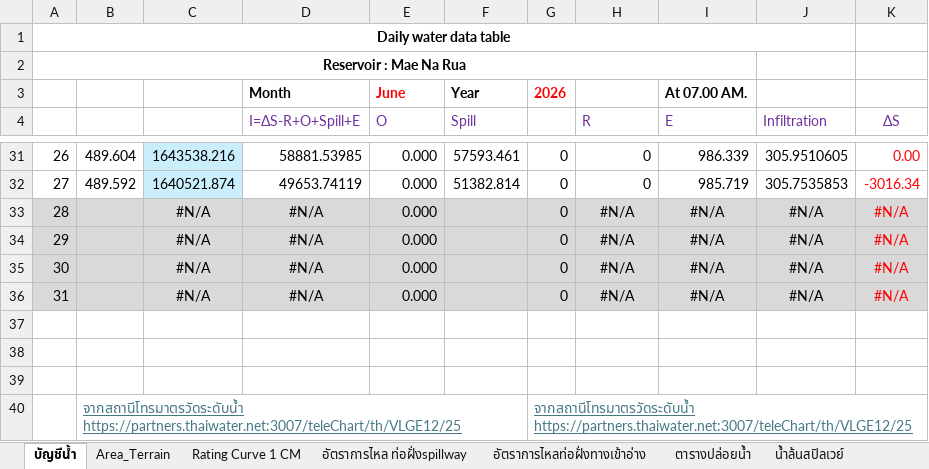
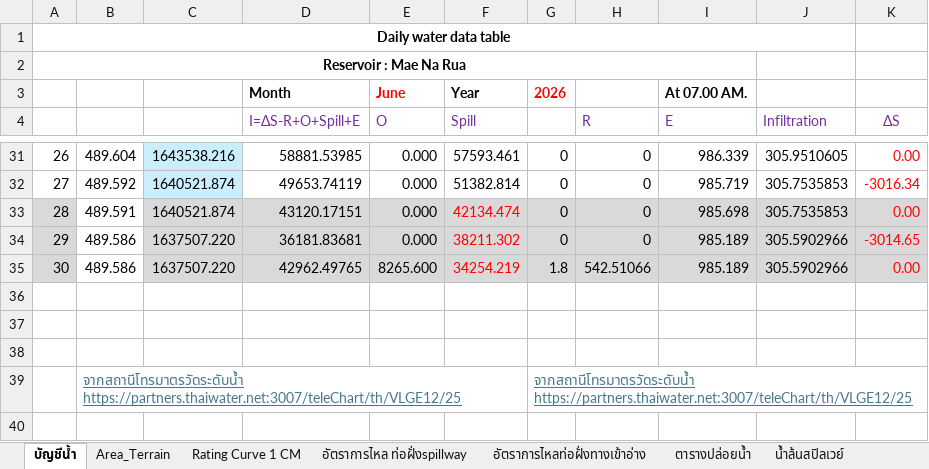
Before and after one commit to mpdox30/maenarua-water-web, an Excel workbook: 01_data/Reservoirs/inflow/2026/2026_June_MNR.xlsx, sheet บัญชีน้ำ, drawn as a sheet; only a part is shown, gaps mark what is left out; values as stored, in another font and other column widths than the file's, no borders; conditional formats not drawn; removed rows and columns are numbered as before the commit, all else as after; the diff names each change by its address in the sheet, - before the commit and + after, or states it on an @@ line.

```diff
--- a/01_data/Reservoirs/inflow/2026/2026_June_MNR.xlsx (sheet บัญชีน้ำ)
+++ b/01_data/Reservoirs/inflow/2026/2026_June_MNR.xlsx (sheet บัญชีน้ำ)
-row 33: 28 |  | #N/A | #N/A | 0.000 |  | 0 | #N/A | #N/A | #N/A | #N/A
-row 34: 29 |  | #N/A | #N/A | 0.000 |  | 0 | #N/A | #N/A | #N/A | #N/A
-row 35: 30 |  | #N/A | #N/A | 0.000 |  | 0 | #N/A | #N/A | #N/A | #N/A
-row 36: 31 |  | #N/A | #N/A | 0.000 |  | 0 | #N/A | #N/A | #N/A | #N/A
+row 33: 28 | 489.591 | 1640521.874 | 43120.17151 | 0.000 | 42134.474 | 0 | 0 | 985.698 | 305.7535853 | 0.00
+row 34: 29 | 489.586 | 1637507.220 | 36181.83681 | 0.000 | 38211.302 | 0 | 0 | 985.189 | 305.5902966 | -3014.65
+row 35: 30 | 489.586 | 1637507.220 | 42962.49765 | 8265.600 | 34254.219 | 1.8 | 542.51066 | 985.189 | 305.5902966 | 0.00
```
Also changed, not shown: charts or pictures, 01_data/Reservoirs/inflow_backup_post_round2_pre_recalc/2026_June_MNR.xlsx, 53 other files.
